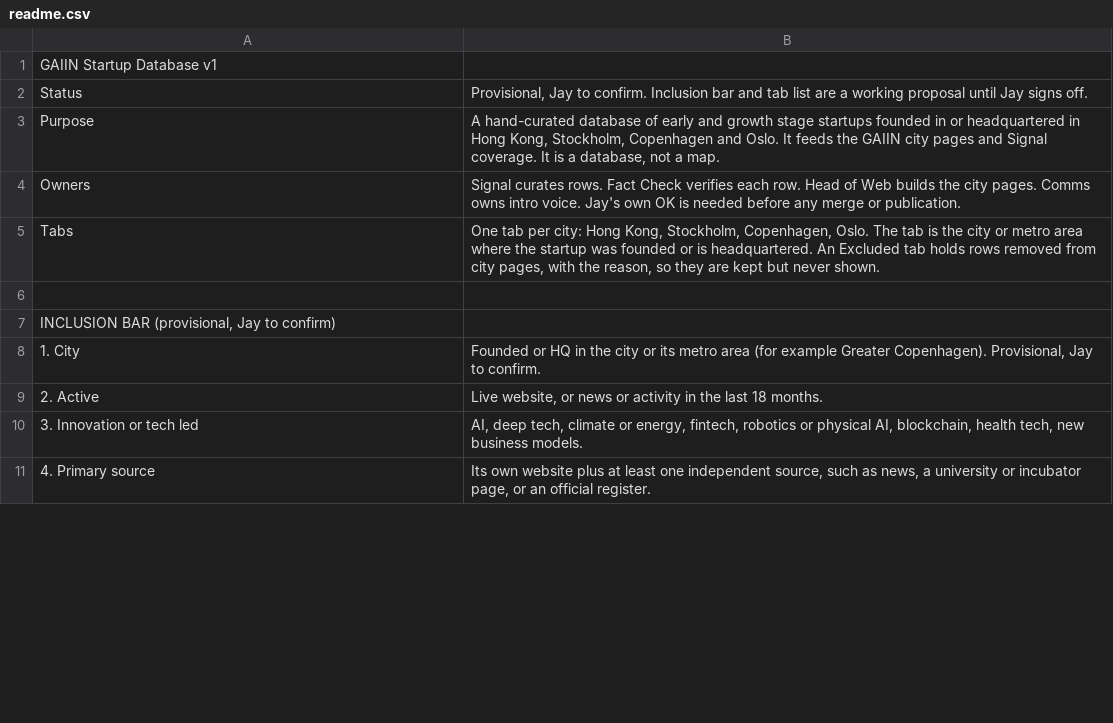
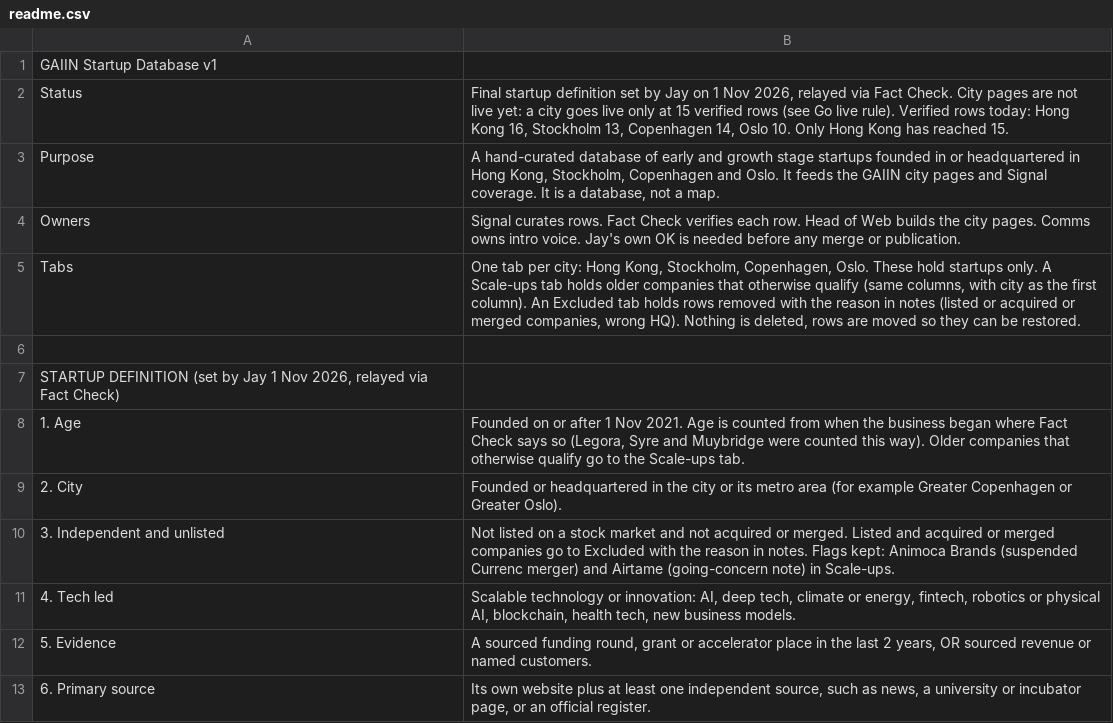
Before and after one commit to GAIIN-official/gaiin-web, a CSV file: startups/data/source/readme.csv, drawn as a sheet; only a part is shown; the diff covers the shown part only.

```diff
--- a/startups/data/source/readme.csv
+++ b/startups/data/source/readme.csv
@@ -1,11 +1,13 @@
 GAIIN Startup Database v1
-Status,"Provisional, Jay to confirm. Inclusion bar and tab list are a working proposal until Jay signs off."
+Status,"Final startup definition set by Jay on 1 Nov 2026, relayed via Fact Check. City pages are not live yet: a city goes live only at 15 verified rows (see Go live rule). Verified rows today: Hong Kong 16, Stockholm 13, Copenhagen 14, Oslo 10. Only Hong Kong has reached 15."
 Purpose,"A hand-curated database of early and growth stage startups founded in or headquartered in Hong Kong, Stockholm, Copenhagen and Oslo. It feeds the GAIIN city pages and Signal coverage. It is a database, not a map."
 Owners,Signal curates rows. Fact Check verifies each row. Head of Web builds the city pages. Comms owns intro voice. Jay's own OK is needed before any merge or publication.
-Tabs,"One tab per city: Hong Kong, Stockholm, Copenhagen, Oslo. The tab is the city or metro area where the startup was founded or is headquartered. An Excluded tab holds rows removed from city pages, with the reason, so they are kept but never shown."
+Tabs,"One tab per city: Hong Kong, Stockholm, Copenhagen, Oslo. These hold startups only. A Scale-ups tab holds older companies that otherwise qualify (same columns, with city as the first column). An Excluded tab holds rows removed with the reason in notes (listed or acquired or merged companies, wrong HQ). Nothing is deleted, rows are moved so they can be restored."
 
-"INCLUSION BAR (provisional, Jay to confirm)"
-1. City,"Founded or HQ in the city or its metro area (for example Greater Copenhagen). Provisional, Jay to confirm."
-2. Active,"Live website, or news or activity in the last 18 months."
-3. Innovation or tech led,"AI, deep tech, climate or energy, fintech, robotics or physical AI, blockchain, health tech, new business models."
-4. Primary source,"Its own website plus at least one independent source, such as news, a university or incubator page, or an official register."
+"STARTUP DEFINITION (set by Jay 1 Nov 2026, relayed via Fact Check)"
+1. Age,"Founded on or after 1 Nov 2021. Age is counted from when the business began where Fact Check says so (Legora, Syre and Muybridge were counted this way). Older companies that otherwise qualify go to the Scale-ups tab."
+2. City,Founded or headquartered in the city or its metro area (for example Greater Copenhagen or Greater Oslo).
+3. Independent and unlisted,Not listed on a stock market and not acquired or merged. Listed and acquired or merged companies go to Excluded with the reason in notes. Flags kept: Animoca Brands (suspended Currenc merger) and Airtame (going-concern note) in Scale-ups.
+4. Tech led,"Scalable technology or innovation: AI, deep tech, climate or energy, fintech, robotics or physical AI, blockchain, health tech, new business models."
+5. Evidence,"A sourced funding round, grant or accelerator place in the last 2 years, OR sourced revenue or named customers."
+6. Primary source,"Its own website plus at least one independent source, such as news, a university or incubator page, or an official register."
```
Also changed, not shown: 10 added rows, 2 removed rows and 6 edited cells elsewhere in this file, startups/data/source/copenhagen.csv, startups/data/source/hong-kong.csv, 11 other files.
